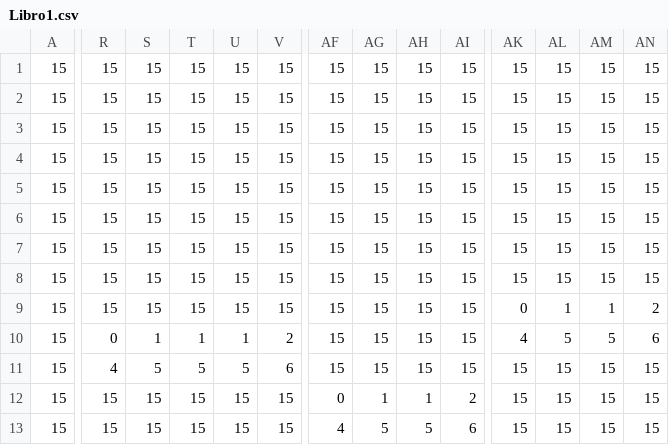
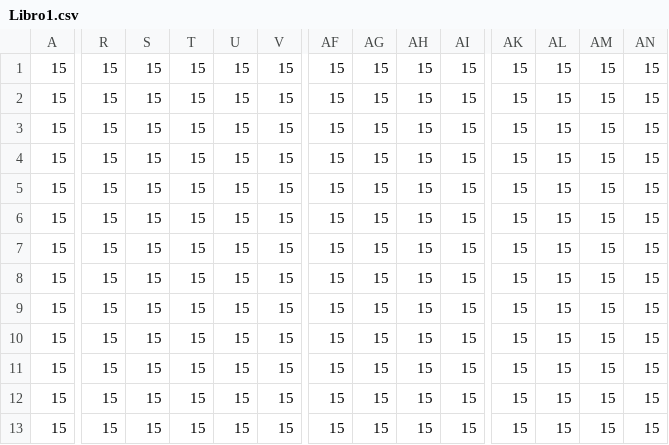
Before and after one commit to Computer-Programming-I-UIS/game-remind, a CSV file: Remind/data/Libro1.csv, drawn as a sheet; only a part is shown, gaps mark what is left out; the diff covers the shown part only; the diff names each change by its address in the sheet, - before the commit and + after, or states it on an @@ line.

Commit message:
Piso cuadrado

```diff
--- a/Remind/data/Libro1.csv
+++ b/Remind/data/Libro1.csv
-AK9: 0
+AK9: 15
-AL9: 1
+AL9: 15
-AM9: 1
+AM9: 15
-AN9: 2
+AN9: 15
-R10: 0
+R10: 15
-S10: 1
+S10: 15
-T10: 1
+T10: 15
-U10: 1
+U10: 15
-V10: 2
+V10: 15
-AK10: 4
+AK10: 15
-AL10: 5
+AL10: 15
-AM10: 5
+AM10: 15
-AN10: 6
+AN10: 15
-R11: 4
+R11: 15
-S11: 5
+S11: 15
-T11: 5
+T11: 15
-U11: 5
+U11: 15
-V11: 6
+V11: 15
-AF12: 0
+AF12: 15
-AG12: 1
+AG12: 15
-AH12: 1
+AH12: 15
-AI12: 2
+AI12: 15
-AF13: 4
+AF13: 15
-AG13: 5
+AG13: 15
-AH13: 5
+AH13: 15
-AI13: 6
+AI13: 15
```
Also changed, not shown: 128 edited cells elsewhere in this file.
